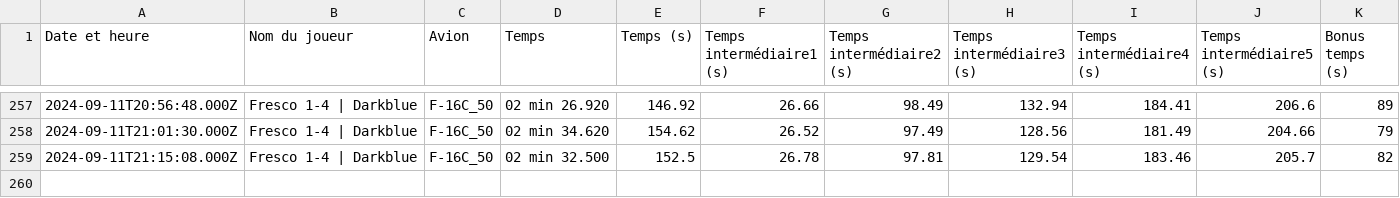
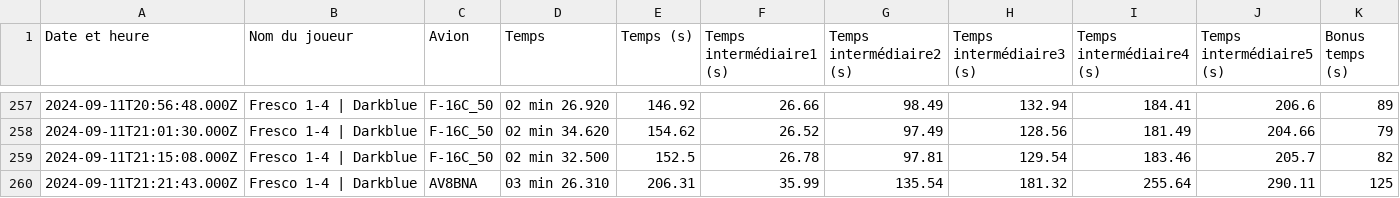
Before and after one commit to Cellules-Rapaces/Dagger-One, a CSV file: docs/data/resultat.csv, drawn as a sheet; only a part is shown, gaps mark what is left out.

Commit message:
Data update

```diff
--- a/docs/data/resultat.csv
+++ b/docs/data/resultat.csv
@@ -259 +259,2 @@ Date et heure,Nom du joueur,Avion,Temps,Temps (s),Temps intermédiaire1 (s),Temp
 2024-09-11T21:15:08.000Z,Fresco 1-4 | Darkblue,F-16C_50,02 min 32.500,152.5,26.78,97.81,129.54,183.46,205.7,82
+2024-09-11T21:21:43.000Z,Fresco 1-4 | Darkblue,AV8BNA,03 min 26.310,206.31,35.99,135.54,181.32,255.64,290.11,125
```
Also changed, not shown: static/data/resultat.csv, 2 other files.
